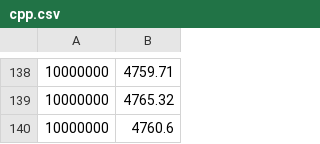
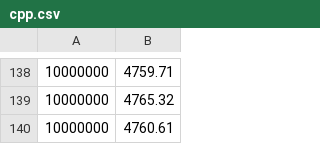
Before and after one commit to loremacchia/kMeans, a CSV file: cpp/cpp.csv (was cpp.csv), drawn as a sheet; only a part is shown, gaps mark what is left out.

```diff
--- a/cpp.csv
+++ b/cpp/cpp.csv
@@ -139,2 +139,2 @@
 10000000,4765.32
-10000000,4760.6
+10000000,4760.61
```
Also changed, not shown: dataset.csv, 8 other files.
